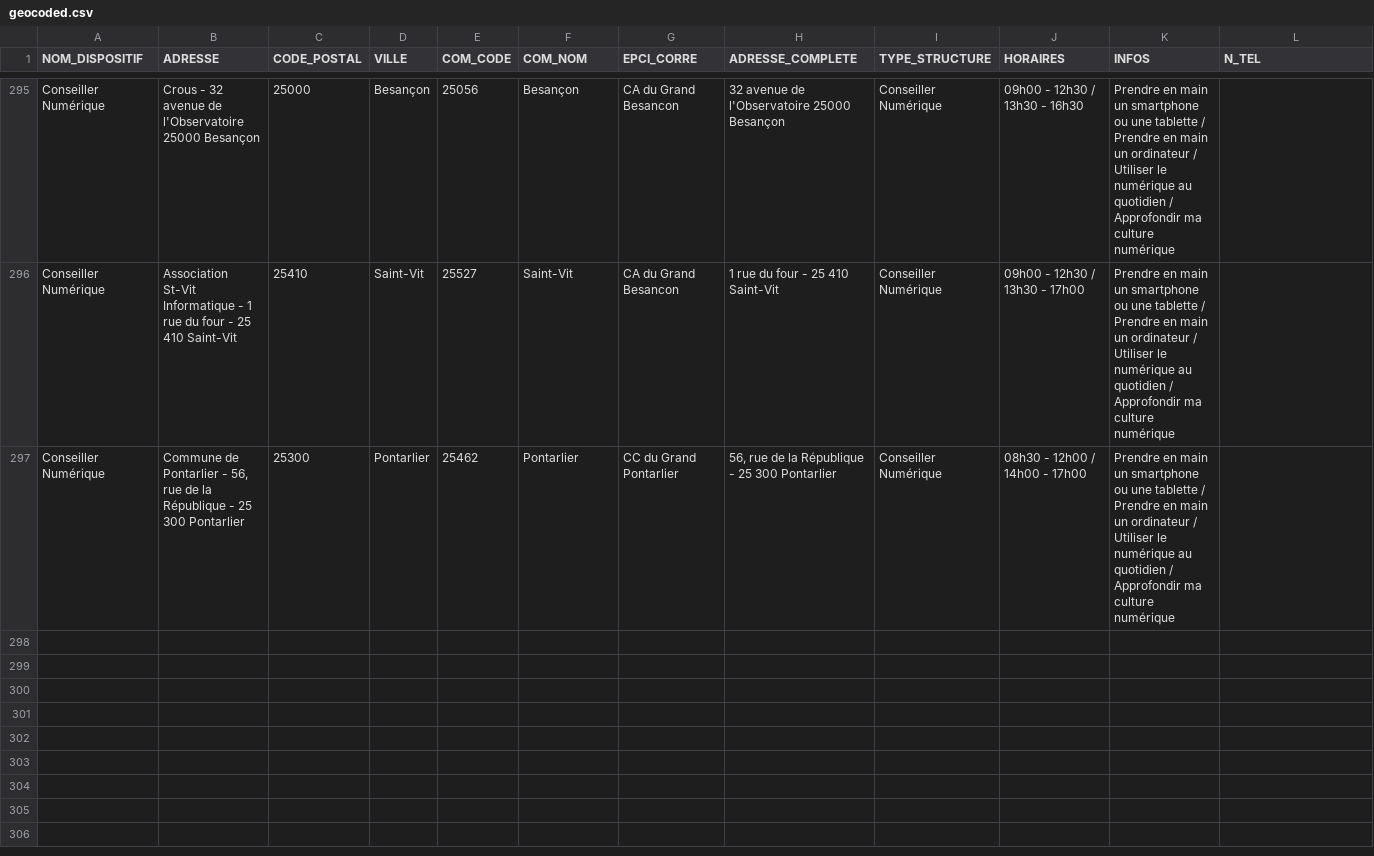
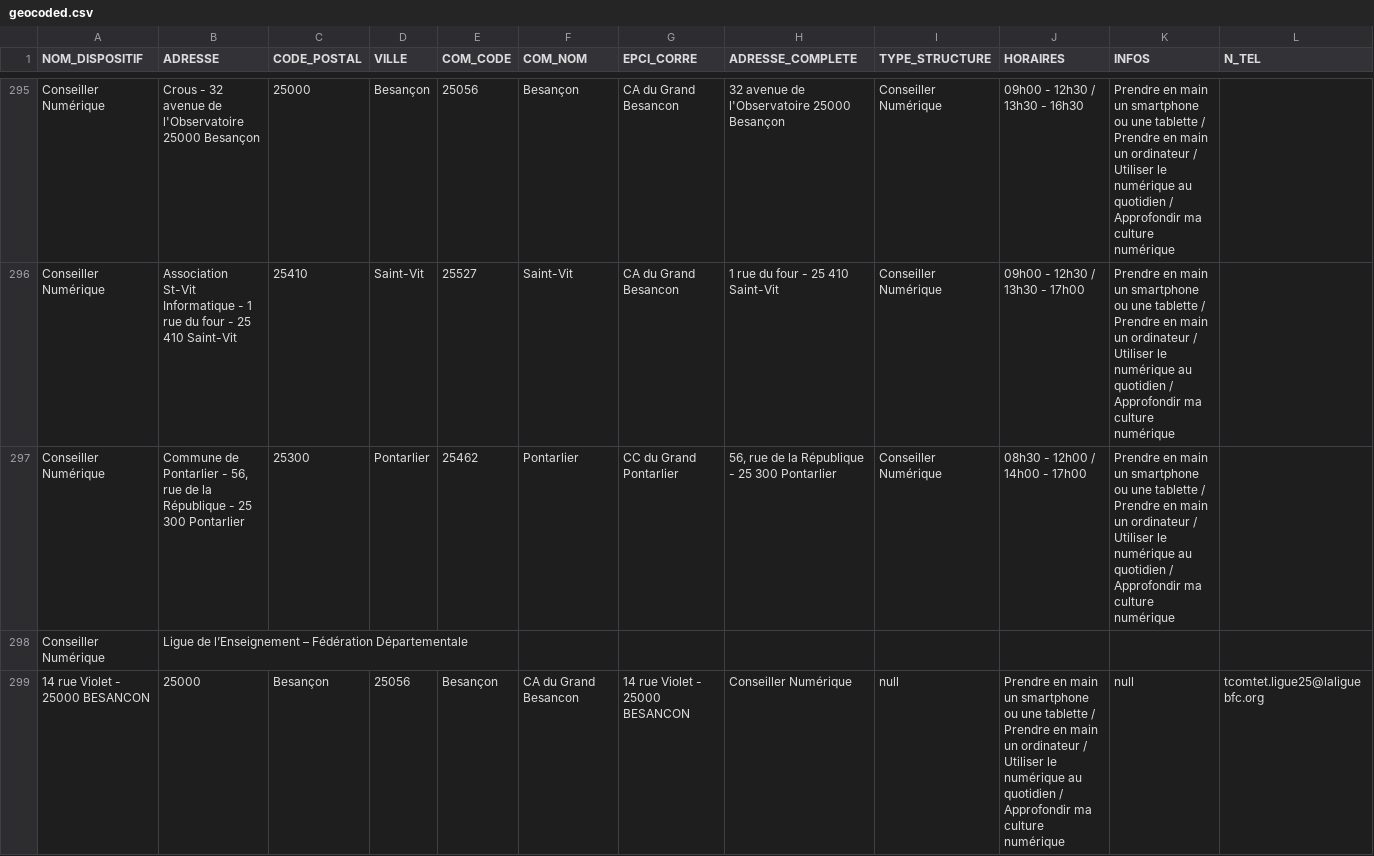
Before and after one commit to multi-coop/data-doubs-inclusion, a CSV file: csv/geocoding/geocoded.csv, drawn as a sheet; only a part is shown, gaps mark what is left out; rows hold the shown columns only; the diff names each change by its address in the sheet, - before the commit and + after, or states it on an @@ line.

Commit message:
Commit on branch 'datami-2024-11-27-geocoded-csv-3bddc27d-75a7-4349-b606-f10343f05b1b' Date: 27/11/2024 Time: 12:00:59

```diff
--- a/csv/geocoding/geocoded.csv
+++ b/csv/geocoding/geocoded.csv
+row 298: Conseiller Numérique | Ligue de l’Enseignement – Fédération Départementale
+row 299: 14 rue Violet - 25000 BESANCON | 25000 | Besançon | 25056 | Besançon | CA du Grand Besancon | 14 rue Violet - 25000 BESANCON | Conseiller Numérique | null | Prendre en main un smartphone ou une tablette / Prendre en main un ordinateur / Utiliser le numérique au quotidien / Approfondir ma culture numérique | null | tcomtet.ligue25@laliguebfc.org
```
